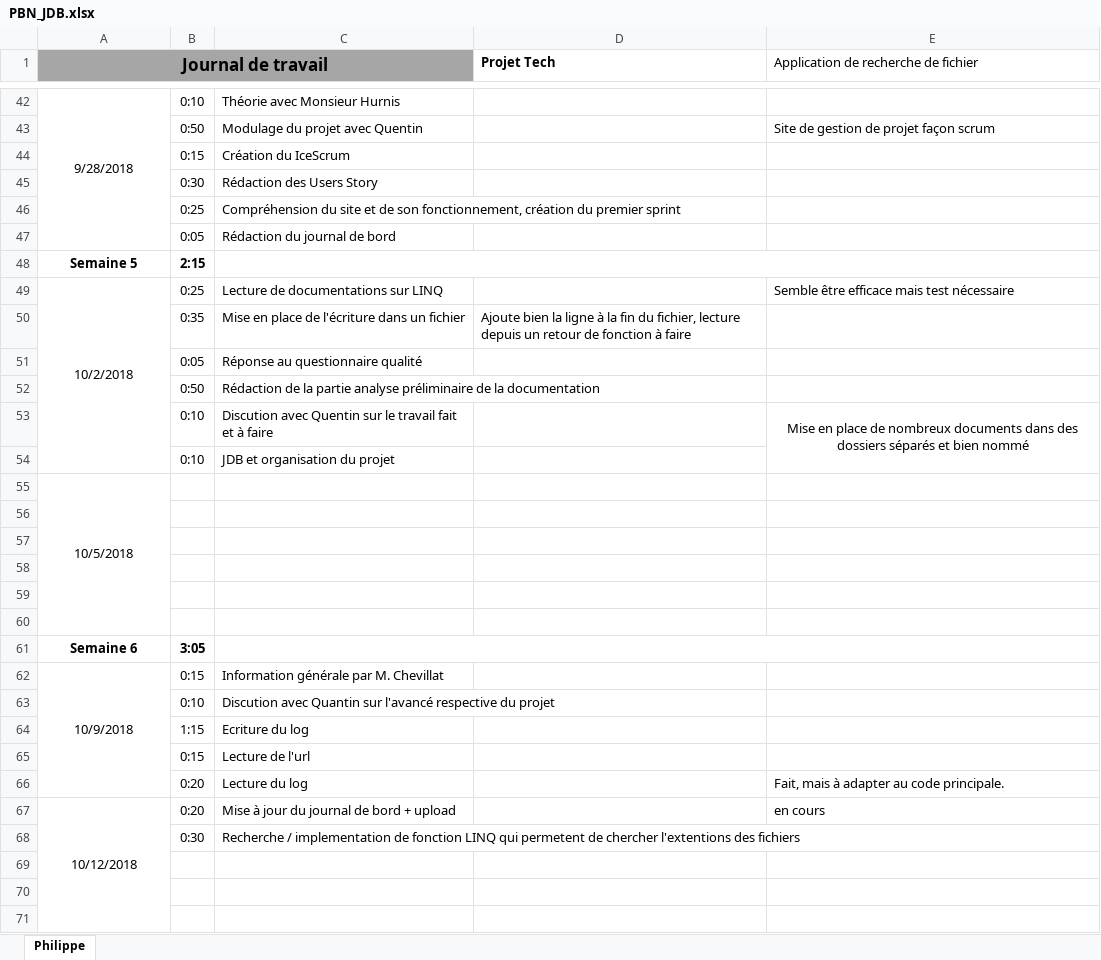
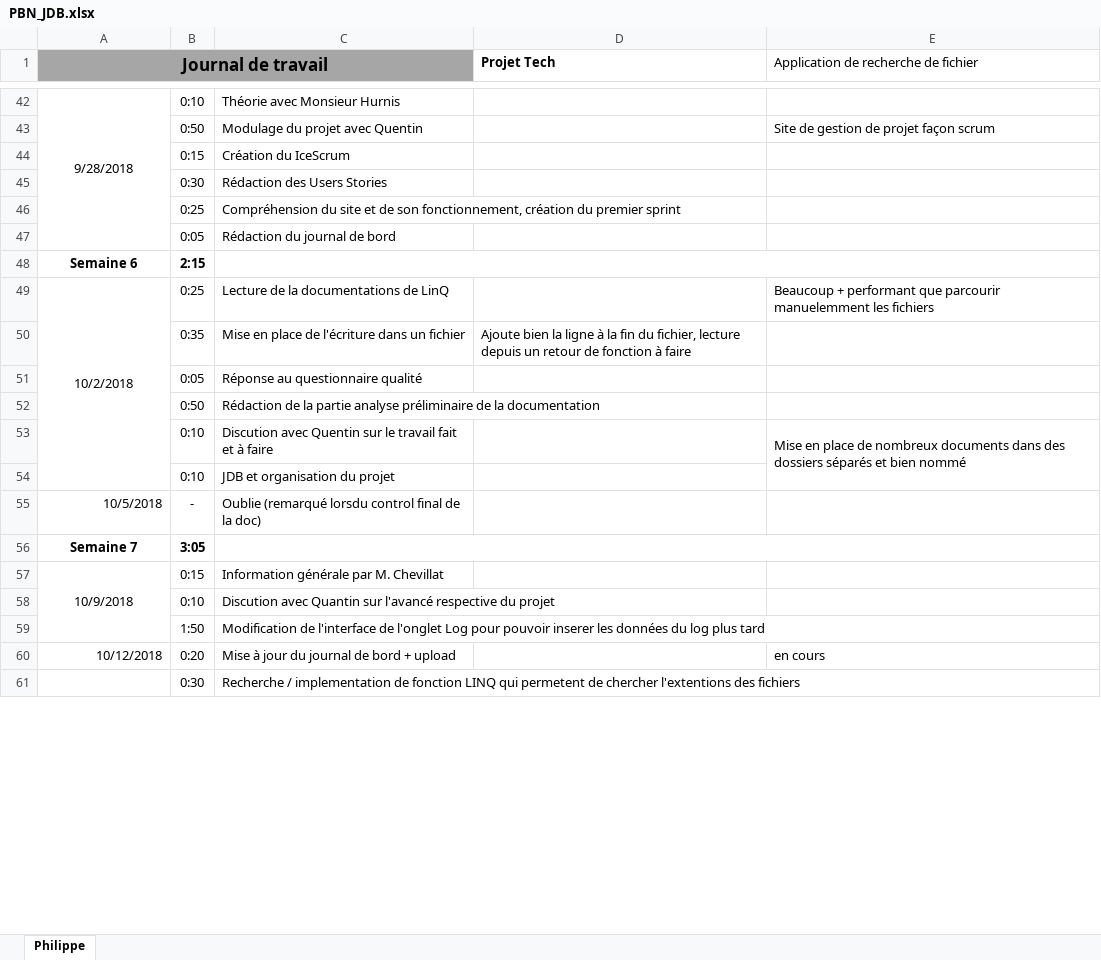
Before and after one commit to PhilCPNV/MAW_filefinder_QRR_PBN, an Excel workbook: DOC/PBN_JDB.xlsx, sheet Philippe, drawn as a sheet; only a part is shown, gaps mark what is left out; values as stored, in another font and other column widths than the file's, no borders; removed rows and columns are numbered as before the commit, all else as after; the diff covers the shown part only; the diff names each change by its address in the sheet, - before the commit and + after, or states it on an @@ line.

```diff
--- a/DOC/PBN_JDB.xlsx (sheet Philippe)
+++ b/DOC/PBN_JDB.xlsx (sheet Philippe)
-C45: Rédaction des Users Story
+C45: Rédaction des Users Stories
-A48 (Journal de travail): Semaine 5
+A48 (Journal de travail): Semaine 6
-C49: Lecture de documentations sur LINQ
+C49: Lecture de la documentations de LinQ
-E49: Semble être efficace mais test nécessaire
+E49: Beaucoup + performant que parcourir manuelemment les fichiers
-E53 alignment: center
+E53 alignment: left
-row 55: 10/5/2018
-row 55: (empty)
+row 55: 10/5/2018 | - | Oublie (remarqué lorsdu control final de la doc)
-row 57: (empty)
-row 58: (empty)
-row 59: (empty)
-row 60: (empty)
-A56 (Journal de travail): Semaine 6
+A56 (Journal de travail): Semaine 7
-row 64:  | 1:15 | Ecriture du log
-row 65:  | 0:15 | Lecture de l'url
-row 66:  | 0:20 | Lecture du log |  | Fait, mais à adapter au code principale.
+row 59:  | 1:50 | Modification de l'interface de l'onglet Log pour pouvoir inserer les données du log plus tard
-A60 alignment: center
+A60 alignment: right
-A67:A71 merged
-row 69: (empty)
-row 70: (empty)
-row 71: (empty)
```
Also changed, not shown: 20 added rows, 6 removed rows, 13 edited cells and cell formats elsewhere in this sheet, formulas that keep their value, 3 other files.
